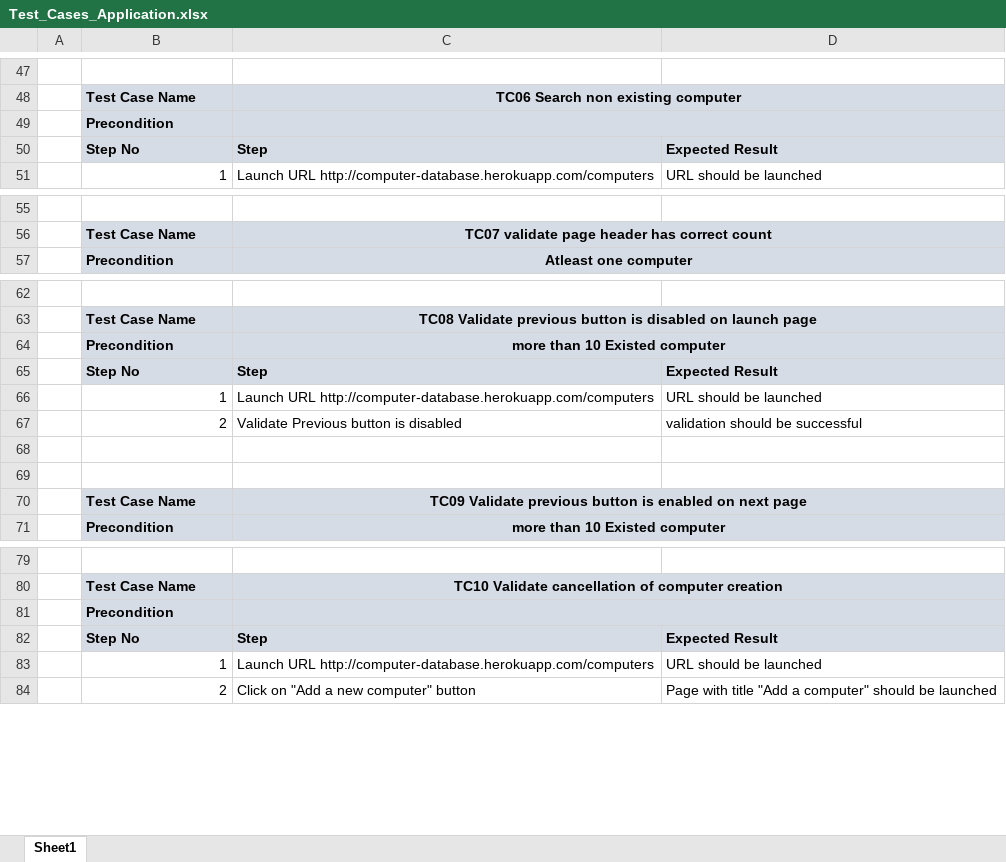
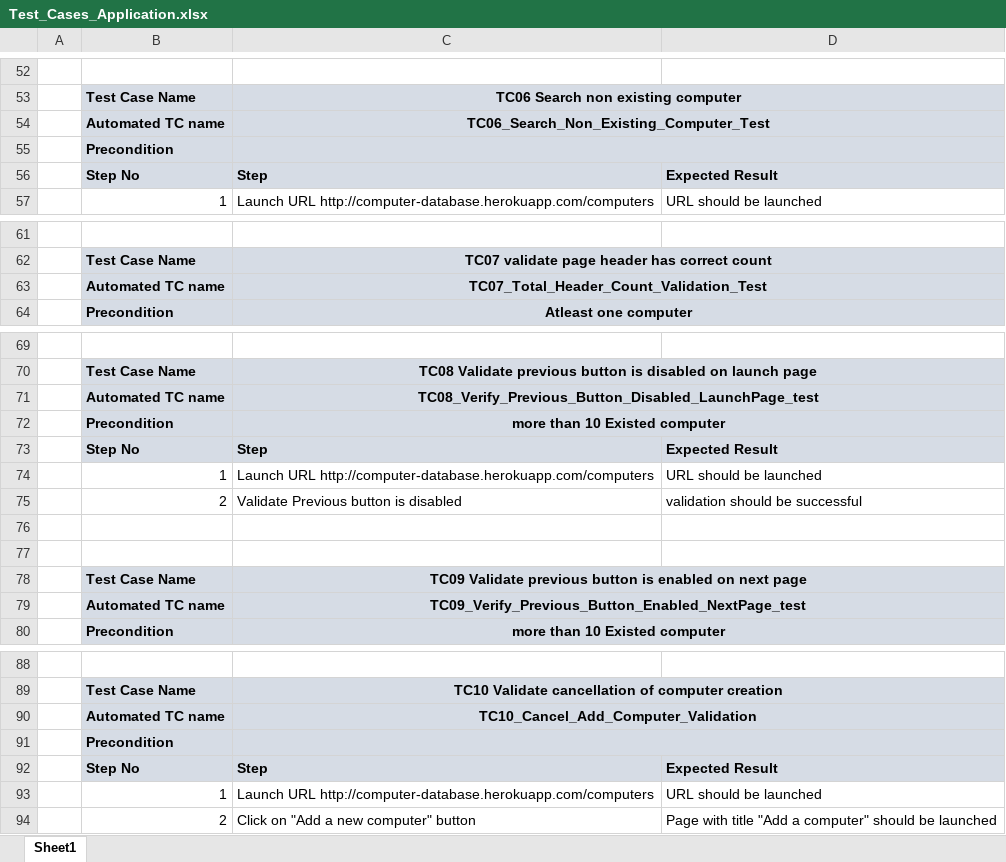
Before and after one commit to sridjnath09/App_Automation, an Excel workbook: Test_Cases_Application.xlsx, sheet Sheet1, drawn as a sheet; only a part is shown, gaps mark what is left out; values as stored, in another font and other column widths than the file's, no borders; the diff covers the shown part only; the diff names each change by its address in the sheet, - before the commit and + after, or states it on an @@ line.

```diff
--- a/Test_Cases_Application.xlsx (sheet Sheet1)
+++ b/Test_Cases_Application.xlsx (sheet Sheet1)
+row 54:  | Automated TC name | TC06_Search_Non_Existing_Computer_Test
+row 63:  | Automated TC name | TC07_Total_Header_Count_Validation_Test
+row 71:  | Automated TC name | TC08_Verify_Previous_Button_Disabled_LaunchPage_test
+row 79:  | Automated TC name | TC09_Verify_Previous_Button_Enabled_NextPage_test
+row 90:  | Automated TC name | TC10_Cancel_Add_Computer_Validation
```
Also changed, not shown: 6 added rows elsewhere in this sheet.
